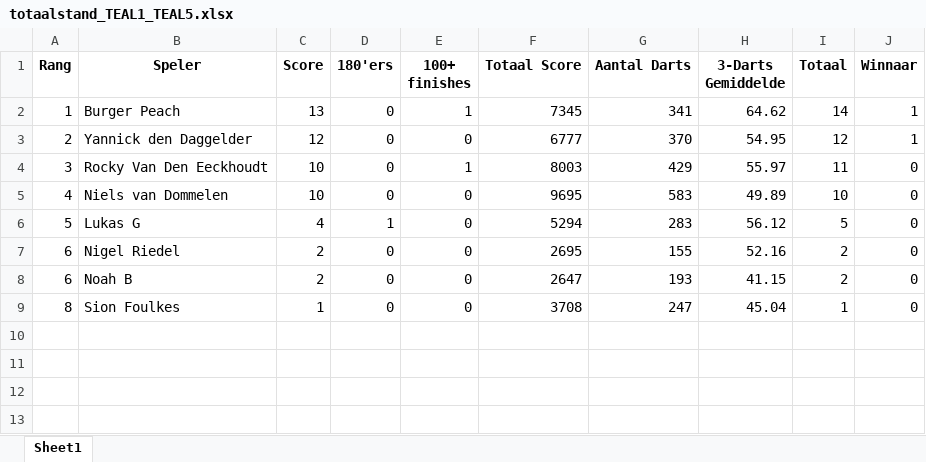
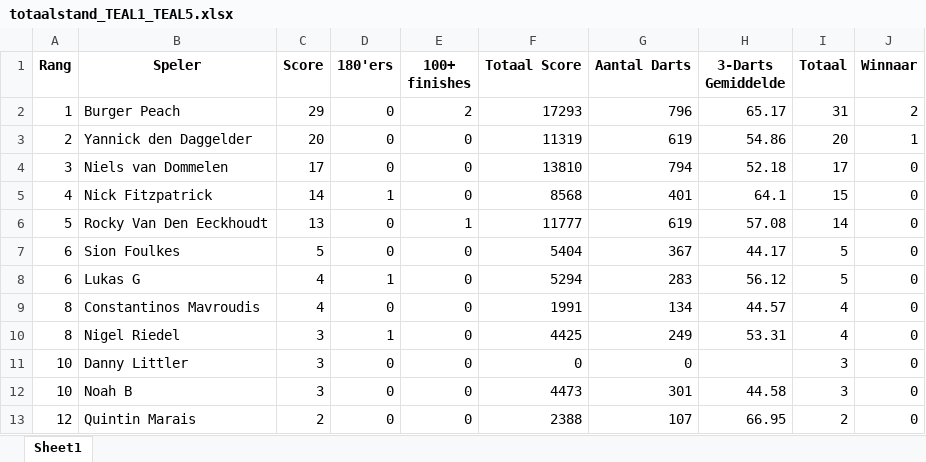
Before and after one commit to yannick-dartcounter/Trial-EAL-League, an Excel workbook: totaalstand_TEAL1_TEAL5.xlsx, sheet Sheet1, drawn as a sheet; values as stored, in another font and other column widths than the file's, no borders; removed rows and columns are numbered as before the commit, all else as after; the diff names each change by its address in the sheet, - before the commit and + after, or states it on an @@ line.

Commit message:
Add files via upload

```diff
--- a/totaalstand_TEAL1_TEAL5.xlsx (sheet Sheet1)
+++ b/totaalstand_TEAL1_TEAL5.xlsx (sheet Sheet1)
-C2 (Score): 13
+C2 (Score): 29
-E2 (100+ finishes): 1
+E2 (100+ finishes): 2
-F2 (Totaal Score): 7345
+F2 (Totaal Score): 17293
-G2 (Aantal Darts): 341
+G2 (Aantal Darts): 796
-H2 (3-Darts Gemiddelde): 64.62
+H2 (3-Darts Gemiddelde): 65.17
-I2 (Totaal): 14
+I2 (Totaal): 31
-J2 (Winnaar): 1
+J2 (Winnaar): 2
-C3 (Score): 12
+C3 (Score): 20
-F3 (Totaal Score): 6777
+F3 (Totaal Score): 11319
-G3 (Aantal Darts): 370
+G3 (Aantal Darts): 619
-H3 (3-Darts Gemiddelde): 54.95
+H3 (3-Darts Gemiddelde): 54.86
-I3 (Totaal): 12
+I3 (Totaal): 20
-row 4: 3 | Rocky Van Den Eeckhoudt | 10 | 0 | 1 | 8003 | 429 | 55.97 | 11 | 0
-A4 (Rang): 4
+A4 (Rang): 3
-C4 (Score): 10
+C4 (Score): 17
-F4 (Totaal Score): 9695
+F4 (Totaal Score): 13810
-G4 (Aantal Darts): 583
+G4 (Aantal Darts): 794
-H4 (3-Darts Gemiddelde): 49.89
+H4 (3-Darts Gemiddelde): 52.18
-I4 (Totaal): 10
+I4 (Totaal): 17
+row 5: 4 | Nick Fitzpatrick | 14 | 1 | 0 | 8568 | 401 | 64.1 | 15 | 0
+row 6: 5 | Rocky Van Den Eeckhoudt | 13 | 0 | 1 | 11777 | 619 | 57.08 | 14 | 0
+row 7: 6 | Sion Foulkes | 5 | 0 | 0 | 5404 | 367 | 44.17 | 5 | 0
-A8 (Rang): 5
+A8 (Rang): 6
+row 9: 8 | Constantinos Mavroudis | 4 | 0 | 0 | 1991 | 134 | 44.57 | 4 | 0
-A10 (Rang): 6
+A10 (Rang): 8
-C10 (Score): 2
+C10 (Score): 3
-D10 (180'ers): 0
+D10 (180'ers): 1
-F10 (Totaal Score): 2695
+F10 (Totaal Score): 4425
-G10 (Aantal Darts): 155
+G10 (Aantal Darts): 249
-H10 (3-Darts Gemiddelde): 52.16
+H10 (3-Darts Gemiddelde): 53.31
-I10 (Totaal): 2
+I10 (Totaal): 4
+row 11: 10 | Danny Littler | 3 | 0 | 0 | 0 | 0 |  | 3 | 0
-A12 (Rang): 6
+A12 (Rang): 10
-C12 (Score): 2
+C12 (Score): 3
-F12 (Totaal Score): 2647
+F12 (Totaal Score): 4473
-G12 (Aantal Darts): 193
+G12 (Aantal Darts): 301
-H12 (3-Darts Gemiddelde): 41.15
+H12 (3-Darts Gemiddelde): 44.58
-I12 (Totaal): 2
+I12 (Totaal): 3
-row 9: 8 | Sion Foulkes | 1 | 0 | 0 | 3708 | 247 | 45.04 | 1 | 0
+row 13: 12 | Quintin Marais | 2 | 0 | 0 | 2388 | 107 | 66.95 | 2 | 0
```
